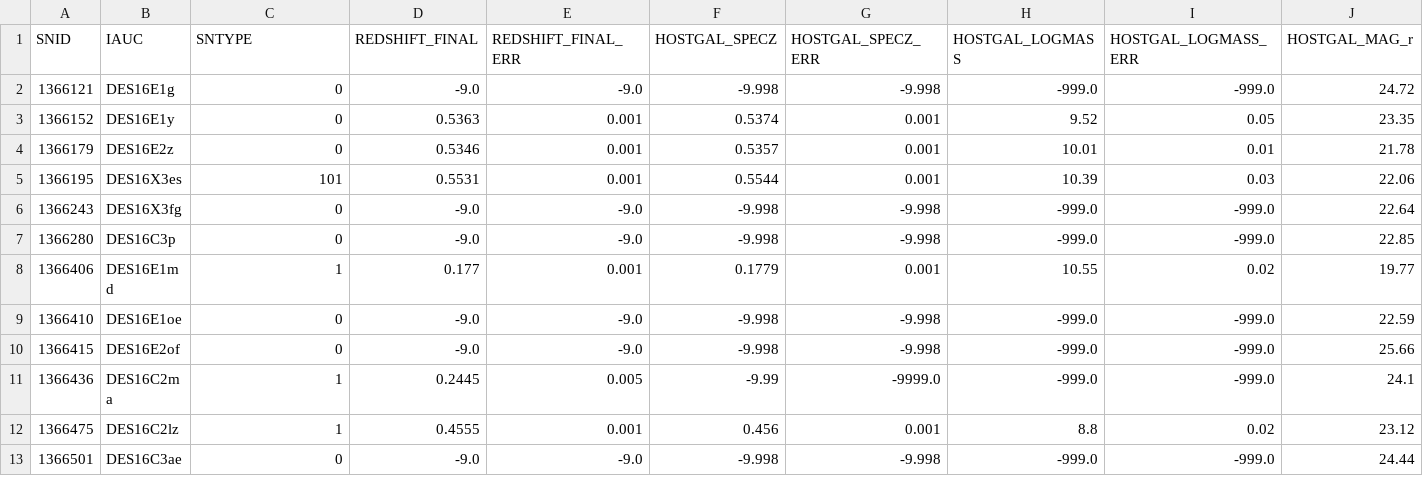
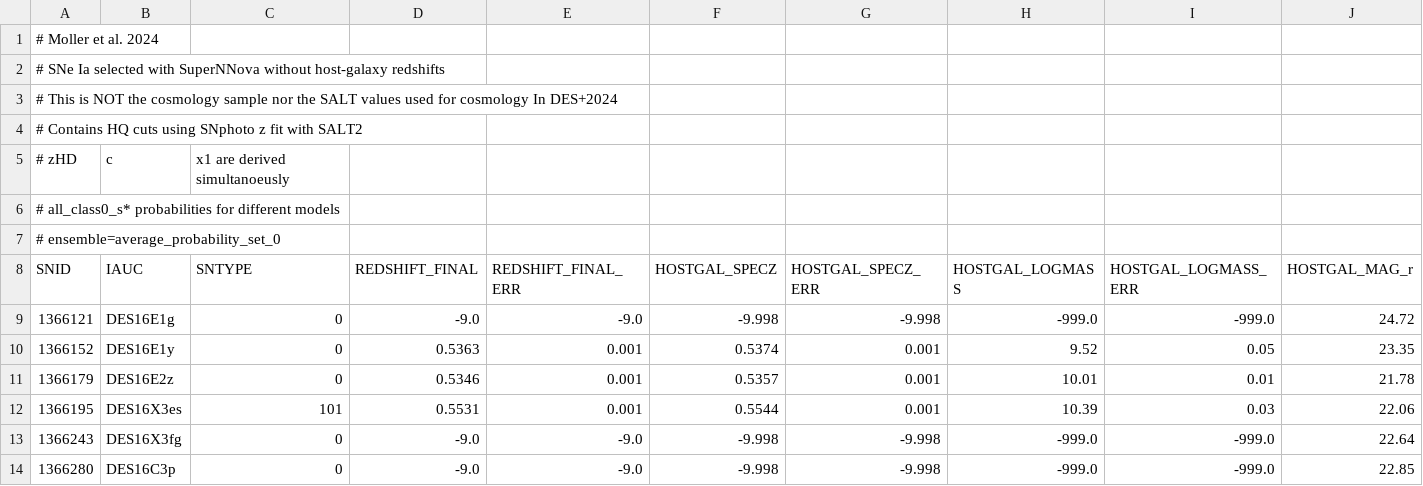
Before and after one commit to anaismoller/DES5YR_SNeIa_nohost, a CSV file: samples/DES_noredshift_Moller2024_w_SALTandhostinfo.csv, drawn as a sheet; only a part is shown; the shorter side is filled out with more unchanged rows; rows hold the shown columns only; the diff names each change by its address in the sheet, - before the commit and + after, or states it on an @@ line.

```diff
--- a/samples/DES_noredshift_Moller2024_w_SALTandhostinfo.csv
+++ b/samples/DES_noredshift_Moller2024_w_SALTandhostinfo.csv
+row 1: # Moller et al. 2024
+row 2: # SNe Ia selected with SuperNNova without host-galaxy redshifts
+row 3: # This is NOT the cosmology sample nor the SALT values used for cosmology In DES+2024
+row 4: # Contains HQ cuts using SNphoto z fit with SALT2
+row 5: # zHD | c | x1 are derived simultanoeusly
+row 6: # all_class0_s* probabilities for different models
+row 7: # ensemble=average_probability_set_0
```
Also changed, not shown: 1 other file.
